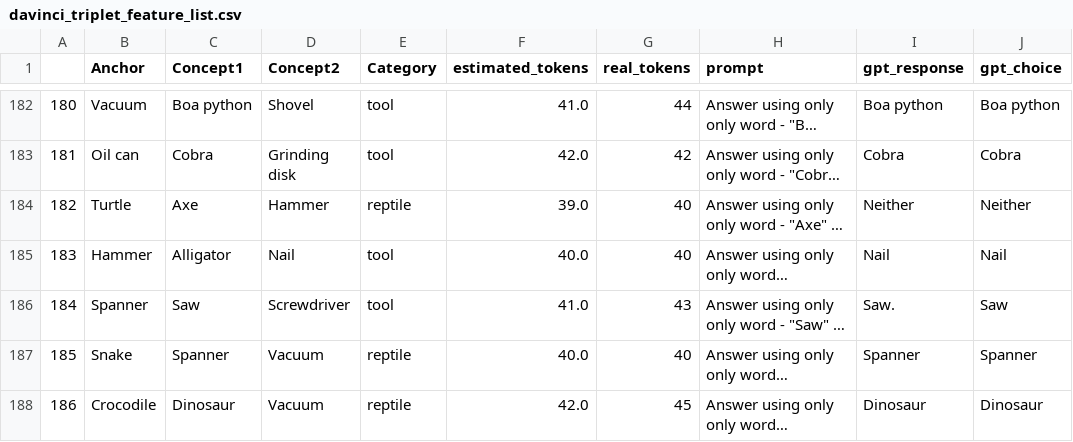
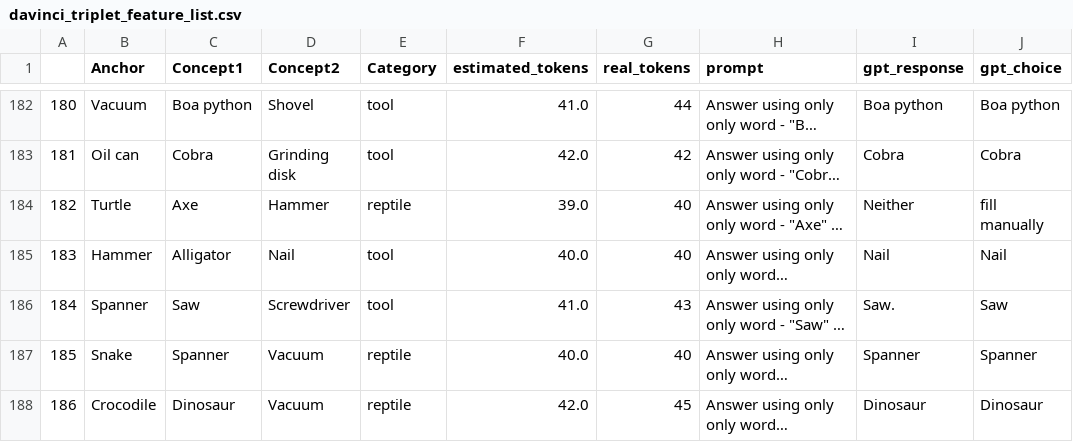
Before and after one commit to siddsuresh97/conceptual_representations_gpt, a CSV file: results/reptile_tool/davinci_triplet_feature_list.csv, drawn as a sheet; only a part is shown, gaps mark what is left out; long unchanged cells end in …; the diff covers the shown part only; the diff names each change by its address in the sheet, - before the commit and + after, or states it on an @@ line.

Commit message:
'fill manually' indicates prompts with errors

```diff
--- a/results/reptile_tool/davinci_triplet_feature_list.csv
+++ b/results/reptile_tool/davinci_triplet_feature_list.csv
-J184 (gpt_choice): Neither
+J184 (gpt_choice): fill manually
```
Also changed, not shown: 35 edited cells elsewhere in this file, 2 other files.
